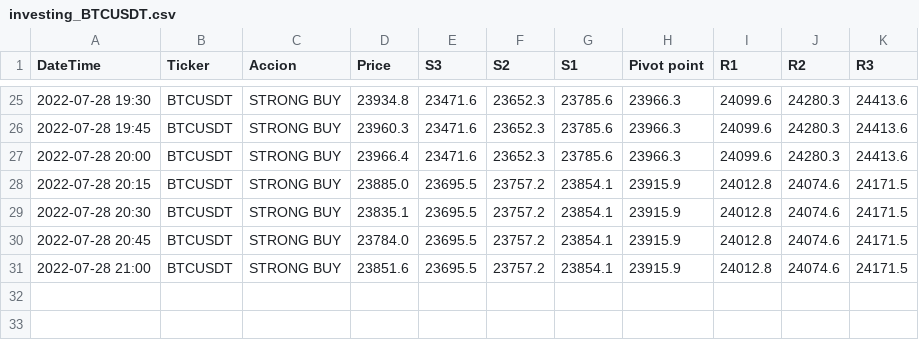
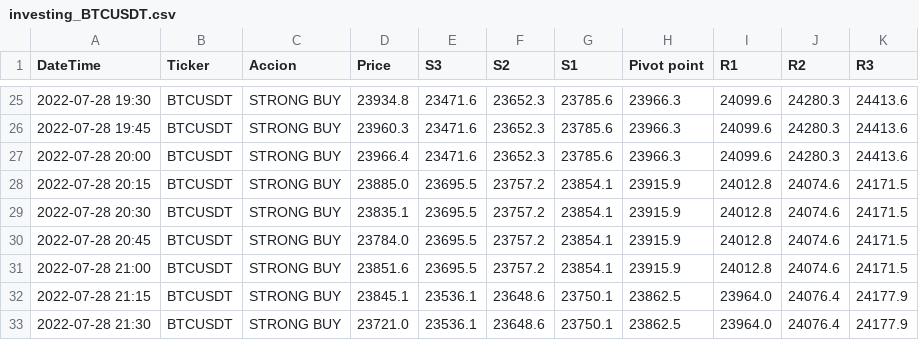
Before and after one commit to lbisaro/pythonTrade, a CSV file: webscraping/investing_BTCUSDT.csv, drawn as a sheet; only a part is shown, gaps mark what is left out; the diff names each change by its address in the sheet, - before the commit and + after, or states it on an @@ line.

```diff
--- a/webscraping/investing_BTCUSDT.csv
+++ b/webscraping/investing_BTCUSDT.csv
+row 32: 2022-07-28 21:15 | BTCUSDT | STRONG BUY | 23845.1 | 23536.1 | 23648.6 | 23750.1 | 23862.5 | 23964.0 | 24076.4 | 24177.9
+row 33: 2022-07-28 21:30 | BTCUSDT | STRONG BUY | 23721.0 | 23536.1 | 23648.6 | 23750.1 | 23862.5 | 23964.0 | 24076.4 | 24177.9
```
Also changed, not shown: webscraping/investing_ETHUSDT.csv, webscraping/tadingview_BTCUSDT.csv, 14 other files.
